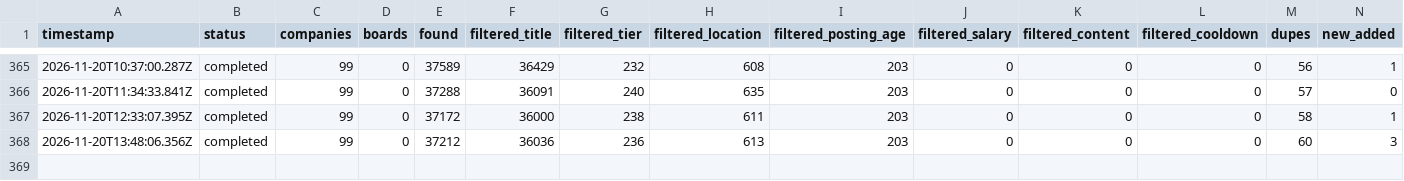
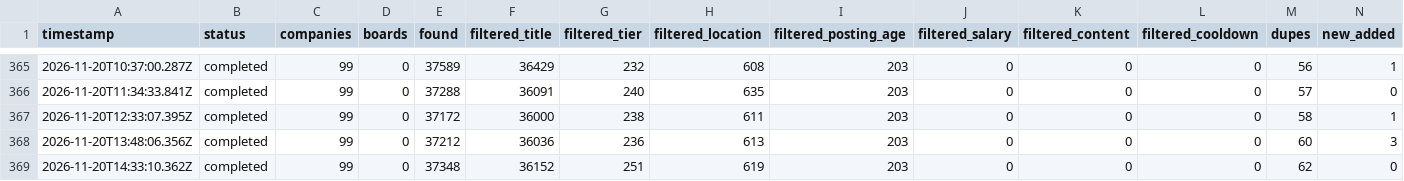
Before and after one commit to manpreetsinghpannu/finance-job-radar-india, a TSV file: data/scan-runs.tsv, drawn as a sheet; only a part is shown, gaps mark what is left out; rows hold the shown columns only; the diff names each change by its address in the sheet, - before the commit and + after, or states it on an @@ line.

Commit message:
scan 2026-11-20T14:43Z

```diff
--- a/data/scan-runs.tsv
+++ b/data/scan-runs.tsv
+row 369: 2026-11-20T14:33:10.362Z | completed | 99 | 0 | 37348 | 36152 | 251 | 619 | 203 | 0 | 0 | 0 | 62 | 0
```
Also changed, not shown: 8 other files.
